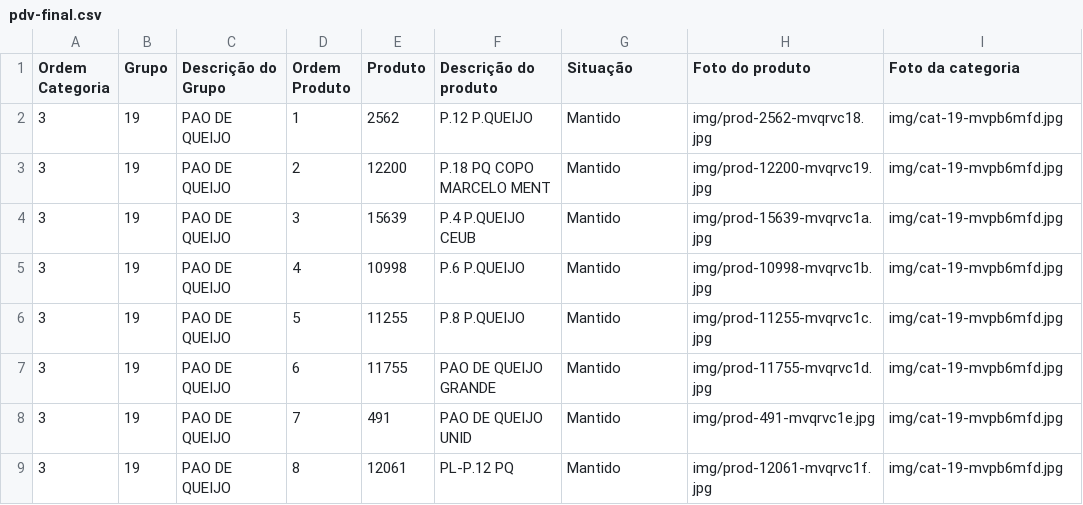
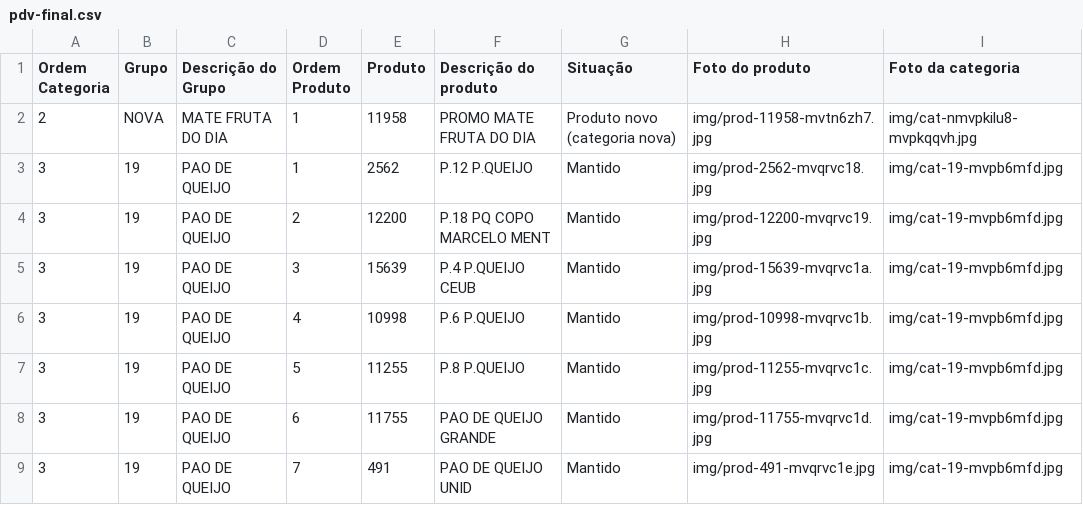
Before and after one commit to Ucasplayer/organizador-pdv-megamatte, a CSV file: data/pdv-final.csv, drawn as a sheet; only a part is shown; the shorter side is filled out with more unchanged rows.

Commit message:
Criou o produto PROMO MATE FRUTA DO DIA em MATE FRUTA DO DIA

```diff
--- a/data/pdv-final.csv
+++ b/data/pdv-final.csv
@@ -1,2 +1,3 @@
 "Ordem Categoria";"Grupo";"Descrição do Grupo";"Ordem Produto";"Produto";"Descrição do produto";"Situação";"Foto do produto";"Foto da categoria"
+"2";"NOVA";"MATE FRUTA DO DIA";"1";"11958";"PROMO MATE FRUTA DO DIA";"Produto novo (categoria nova)";"img/prod-11958-mvtn6zh7.jpg";"img/cat-nmvpkilu8-mvpkqqvh.jpg"
 "3";"19";"PAO DE QUEIJO";"1";"2562";"P.12 P.QUEIJO";"Mantido";"img/prod-2562-mvqrvc18.jpg";"img/cat-19-mvpb6mfd.jpg"
```
Also changed, not shown: 2 other files.
